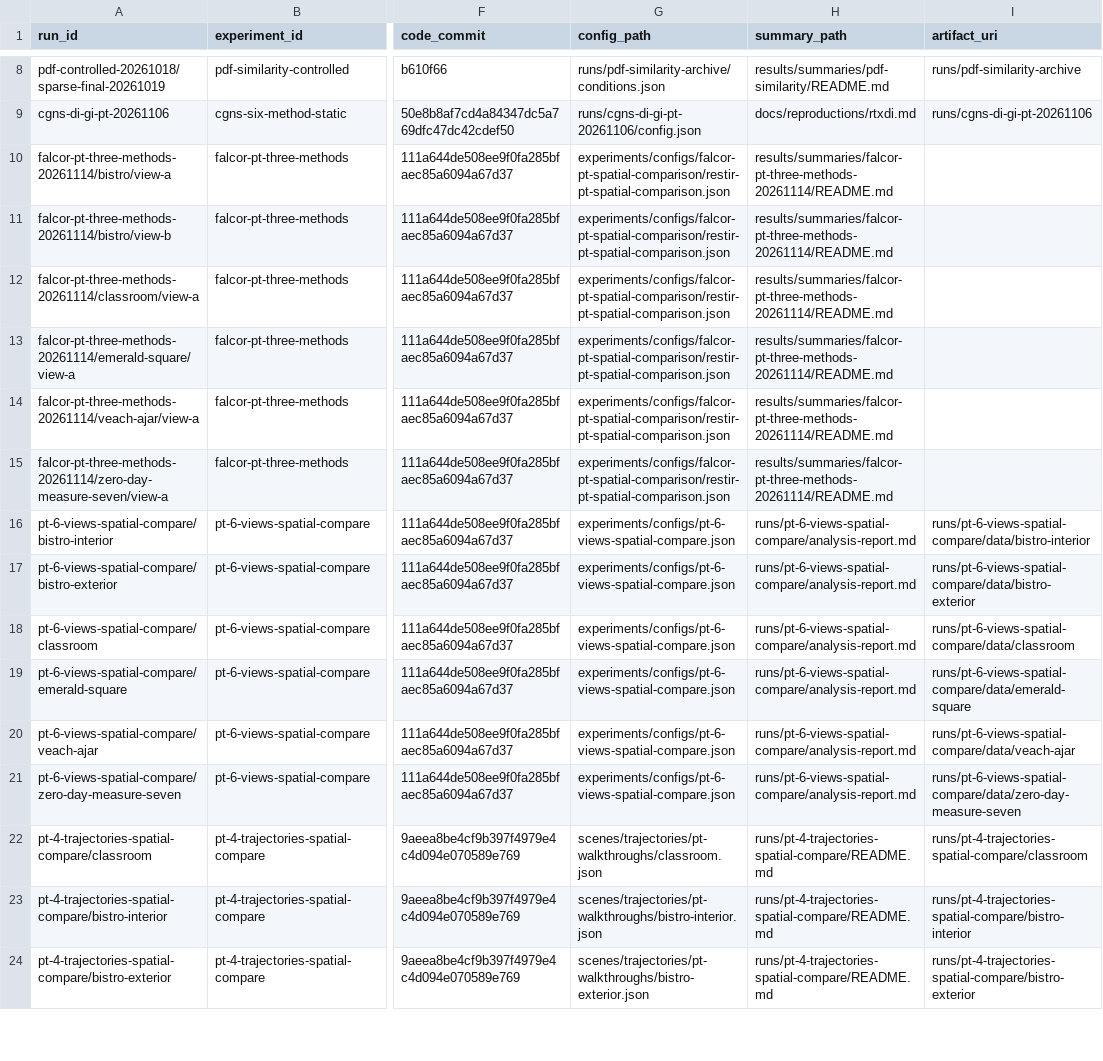
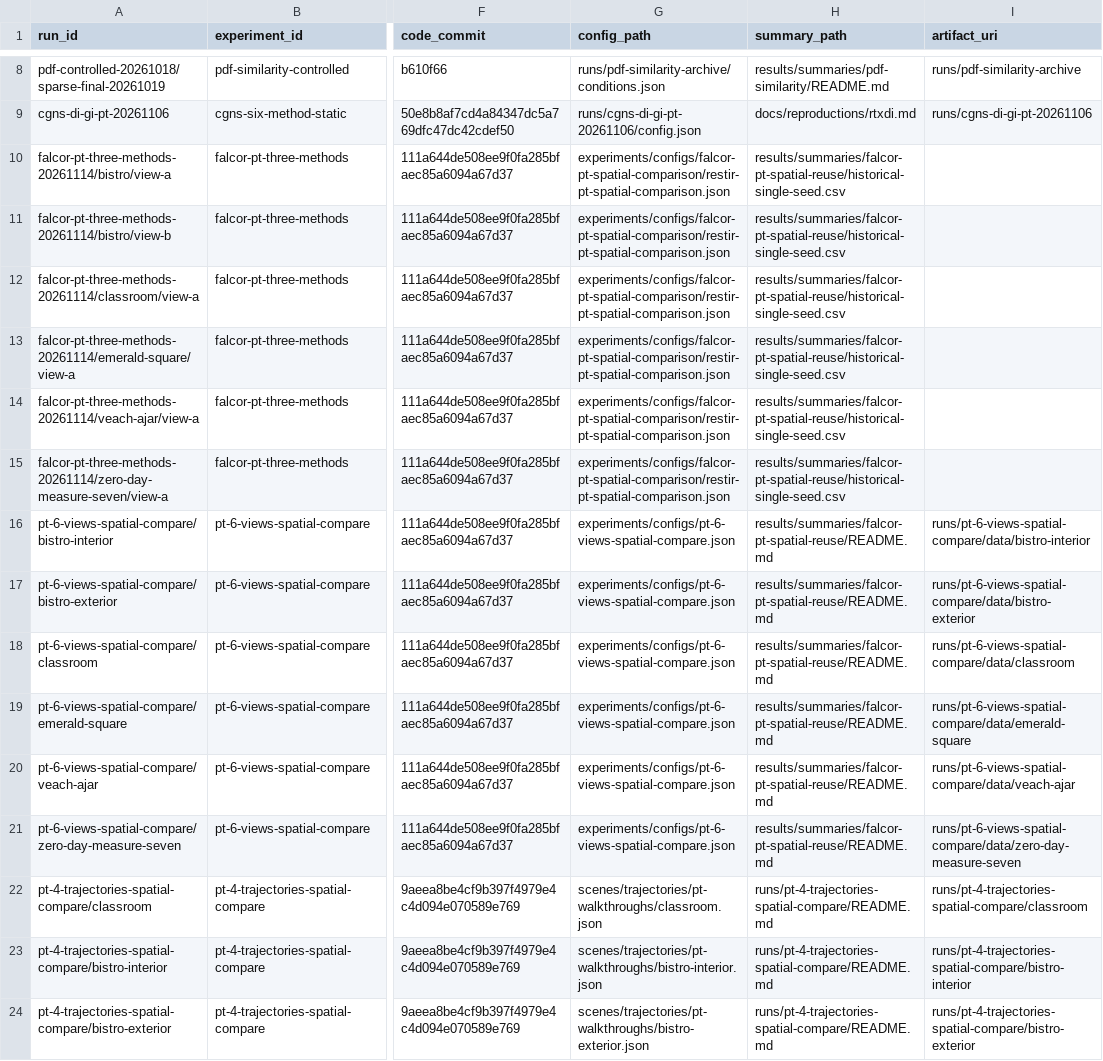
Before and after one commit to TheLogarhythm/restir-lab, a CSV file: results/index.csv, drawn as a sheet; only a part is shown, gaps mark what is left out; the diff names each change by its address in the sheet, - before the commit and + after, or states it on an @@ line.

Commit message:
docs(results): publish the final Falcor benchmark

```diff
--- a/results/index.csv
+++ b/results/index.csv
-H10:H15 (summary_path): results/summaries/falcor-pt-three-methods-20261114/README.md
+H10:H15 (summary_path): results/summaries/falcor-pt-spatial-reuse/historical-single-seed.csv
-H16:H21 (summary_path): runs/pt-6-views-spatial-compare/analysis-report.md
+H16:H21 (summary_path): results/summaries/falcor-pt-spatial-reuse/README.md
```
Also changed, not shown: 14 other files.
